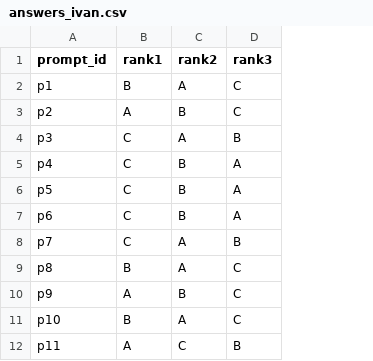
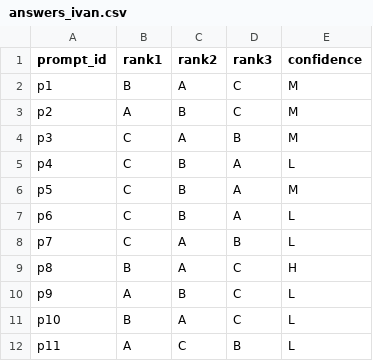
Before and after one commit to miso-booster/senpai-experiments, a CSV file: out/RQ1/20260324_134818_560/answers_ivan.csv, drawn as a sheet; only a part is shown; the diff names each change by its address in the sheet, - before the commit and + after, or states it on an @@ line.

Commit message:
ivan confidence levels RQ1

```diff
--- a/out/RQ1/20260324_134818_560/answers_ivan.csv
+++ b/out/RQ1/20260324_134818_560/answers_ivan.csv
+column E (confidence), rows 2-12: M | M | M | L | M | L | L | H | L | L | L
```
